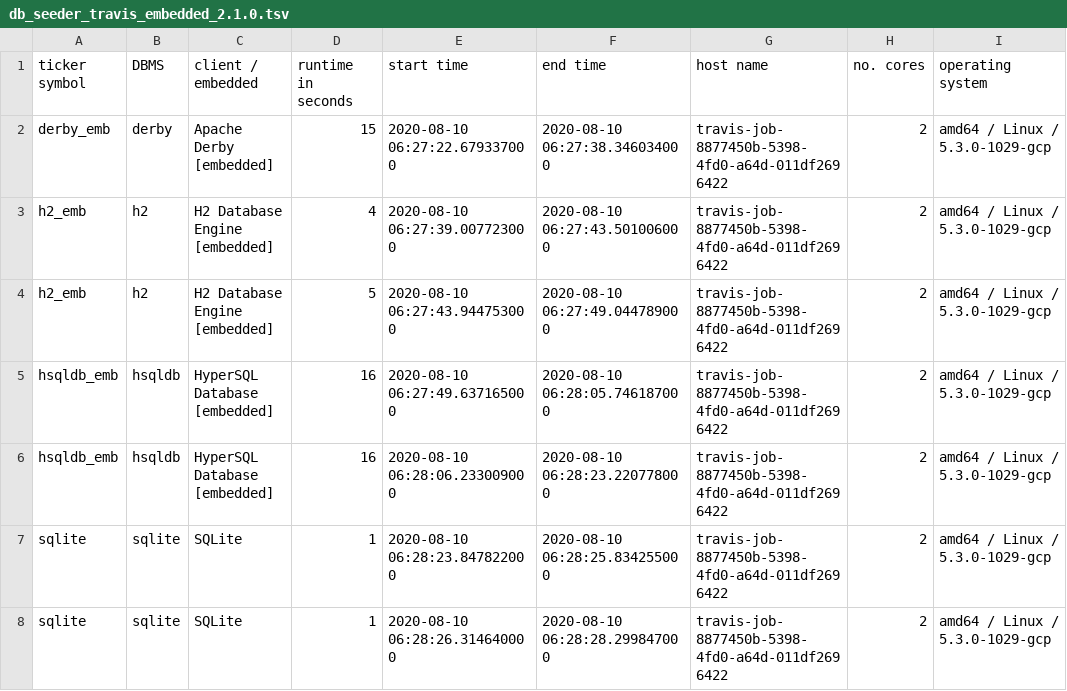
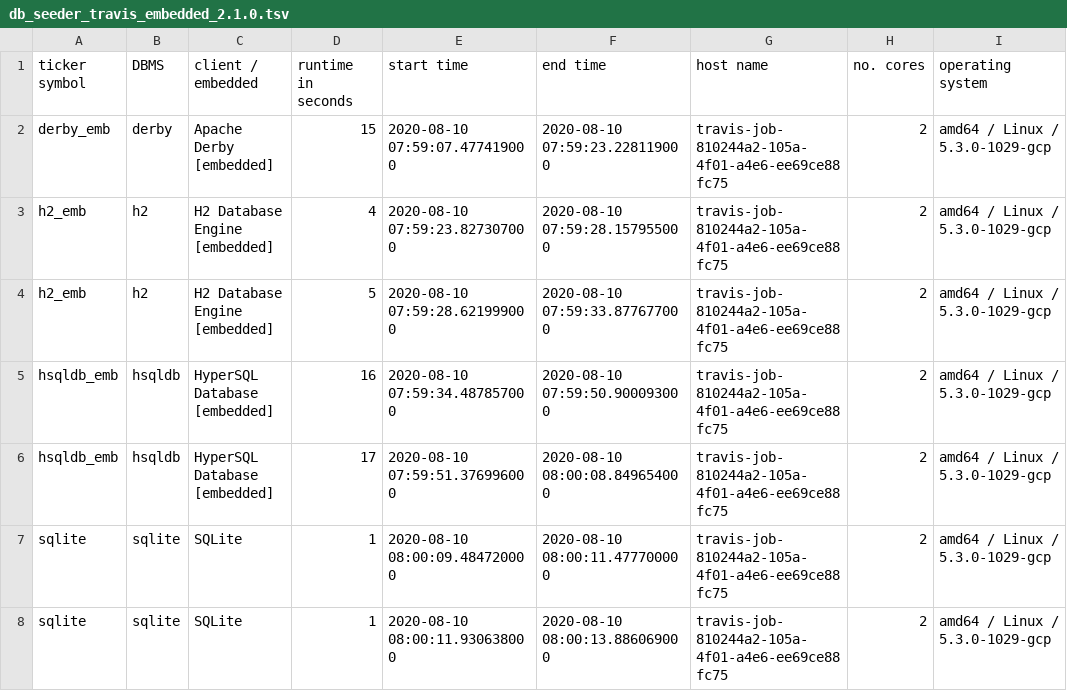
Before and after one commit to KonnexionsGmbH/db_seeder, a TSV file: resources/statistics/db_seeder_travis_embedded_2.1.0.tsv, drawn as a sheet.

Commit message:
Travis update: 10.08.2020 08:00:42 (Build 311)
[skip ci]

```diff
--- a/resources/statistics/db_seeder_travis_embedded_2.1.0.tsv
+++ b/resources/statistics/db_seeder_travis_embedded_2.1.0.tsv
@@ -1,8 +1,8 @@
 ticker symbol	DBMS	client / embedded	runtime in seconds	start time	end time	host name	no. cores	operating system
-derby_emb	derby	Apache Derby [embedded]	15	2020-08-10 06:27:22.679337000	2020-08-10 06:27:38.346034000	travis-job-8877450b-5398-4fd0-a64d-011df2696422	2	amd64 / Linux / 5.3.0-1029-gcp
-h2_emb	h2	H2 Database Engine [embedded]	4	2020-08-10 06:27:39.007723000	2020-08-10 06:27:43.501006000	travis-job-8877450b-5398-4fd0-a64d-011df2696422	2	amd64 / Linux / 5.3.0-1029-gcp
-h2_emb	h2	H2 Database Engine [embedded]	5	2020-08-10 06:27:43.944753000	2020-08-10 06:27:49.044789000	travis-job-8877450b-5398-4fd0-a64d-011df2696422	2	amd64 / Linux / 5.3.0-1029-gcp
-hsqldb_emb	hsqldb	HyperSQL Database [embedded]	16	2020-08-10 06:27:49.637165000	2020-08-10 06:28:05.746187000	travis-job-8877450b-5398-4fd0-a64d-011df2696422	2	amd64 / Linux / 5.3.0-1029-gcp
-hsqldb_emb	hsqldb	HyperSQL Database [embedded]	16	2020-08-10 06:28:06.233009000	2020-08-10 06:28:23.220778000	travis-job-8877450b-5398-4fd0-a64d-011df2696422	2	amd64 / Linux / 5.3.0-1029-gcp
-sqlite	sqlite	SQLite	1	2020-08-10 06:28:23.847822000	2020-08-10 06:28:25.834255000	travis-job-8877450b-5398-4fd0-a64d-011df2696422	2	amd64 / Linux / 5.3.0-1029-gcp
-sqlite	sqlite	SQLite	1	2020-08-10 06:28:26.314640000	2020-08-10 06:28:28.299847000	travis-job-8877450b-5398-4fd0-a64d-011df2696422	2	amd64 / Linux / 5.3.0-1029-gcp
+derby_emb	derby	Apache Derby [embedded]	15	2020-08-10 07:59:07.477419000	2020-08-10 07:59:23.228119000	travis-job-810244a2-105a-4f01-a4e6-ee69ce88fc75	2	amd64 / Linux / 5.3.0-1029-gcp
+h2_emb	h2	H2 Database Engine [embedded]	4	2020-08-10 07:59:23.827307000	2020-08-10 07:59:28.157955000	travis-job-810244a2-105a-4f01-a4e6-ee69ce88fc75	2	amd64 / Linux / 5.3.0-1029-gcp
+h2_emb	h2	H2 Database Engine [embedded]	5	2020-08-10 07:59:28.621999000	2020-08-10 07:59:33.877677000	travis-job-810244a2-105a-4f01-a4e6-ee69ce88fc75	2	amd64 / Linux / 5.3.0-1029-gcp
+hsqldb_emb	hsqldb	HyperSQL Database [embedded]	16	2020-08-10 07:59:34.487857000	2020-08-10 07:59:50.900093000	travis-job-810244a2-105a-4f01-a4e6-ee69ce88fc75	2	amd64 / Linux / 5.3.0-1029-gcp
+hsqldb_emb	hsqldb	HyperSQL Database [embedded]	17	2020-08-10 07:59:51.376996000	2020-08-10 08:00:08.849654000	travis-job-810244a2-105a-4f01-a4e6-ee69ce88fc75	2	amd64 / Linux / 5.3.0-1029-gcp
+sqlite	sqlite	SQLite	1	2020-08-10 08:00:09.484720000	2020-08-10 08:00:11.477700000	travis-job-810244a2-105a-4f01-a4e6-ee69ce88fc75	2	amd64 / Linux / 5.3.0-1029-gcp
+sqlite	sqlite	SQLite	1	2020-08-10 08:00:11.930638000	2020-08-10 08:00:13.886069000	travis-job-810244a2-105a-4f01-a4e6-ee69ce88fc75	2	amd64 / Linux / 5.3.0-1029-gcp
```
